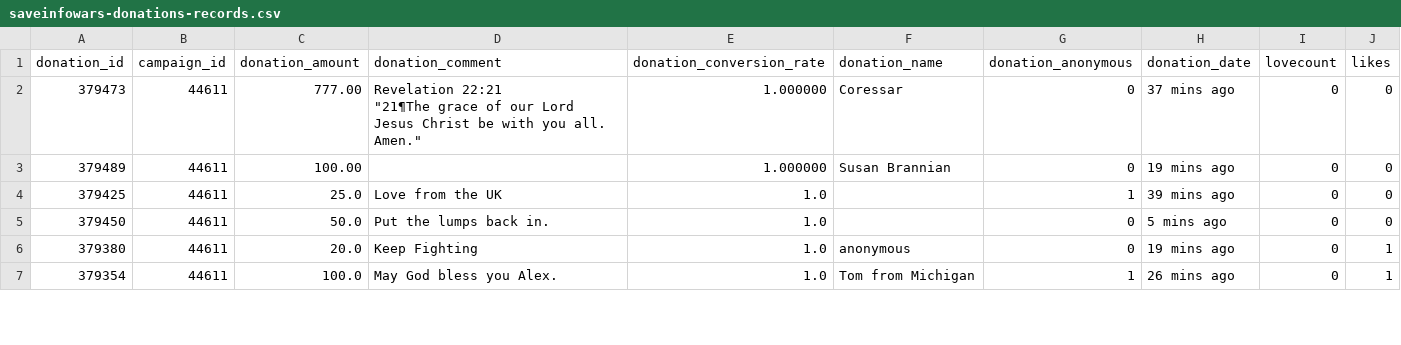
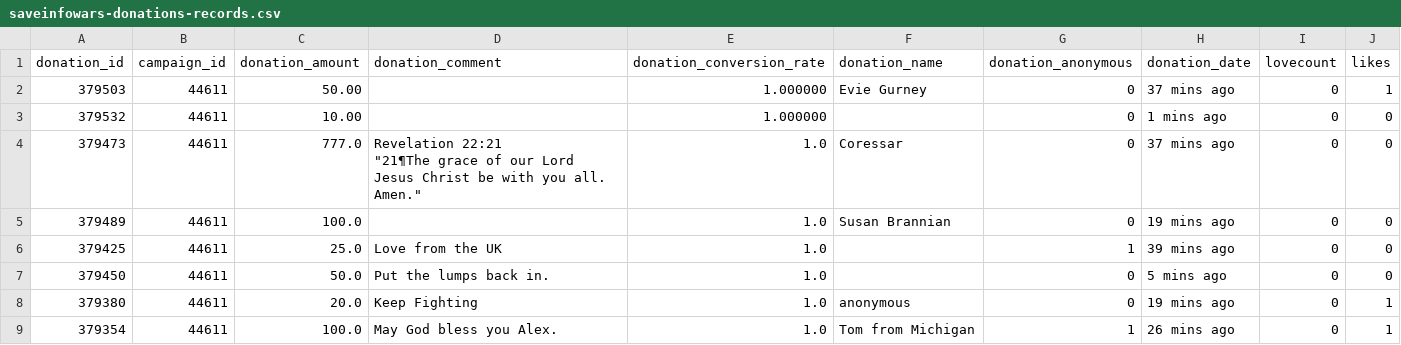
Before and after one commit to Egarok/SaveInfoWarsScraper, a CSV file: data/saveinfowars-donations-records.csv, drawn as a sheet; only a part is shown.

Commit message:
Latest data: Mon Nov 29 17:46:30 UTC 2021

```diff
--- a/data/saveinfowars-donations-records.csv
+++ b/data/saveinfowars-donations-records.csv
@@ -1,5 +1,7 @@
 donation_id,campaign_id,donation_amount,donation_comment,donation_conversion_rate,donation_name,donation_anonymous,donation_date,lovecount,likes
-379473,44611,777.00,"Revelation 22:21
-""21¶The grace of our Lord Jesus Christ be with you all. Amen.""",1.000000,Coressar,0,37 mins ago,0,0
-379489,44611,100.00,,1.000000,Susan Brannian,0,19 mins ago,0,0
+379503,44611,50.00,,1.000000,Evie Gurney,0,37 mins ago,0,1
+379532,44611,10.00,,1.000000,,0,1 mins ago,0,0
+379473,44611,777.0,"Revelation 22:21
+""21¶The grace of our Lord Jesus Christ be with you all. Amen.""",1.0,Coressar,0,37 mins ago,0,0
+379489,44611,100.0,,1.0,Susan Brannian,0,19 mins ago,0,0
 379425,44611,25.0,Love from the UK,1.0,,1,39 mins ago,0,0
```
